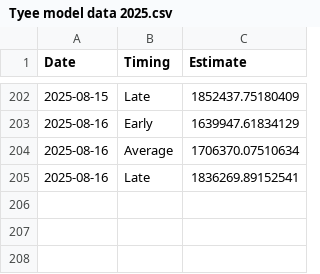
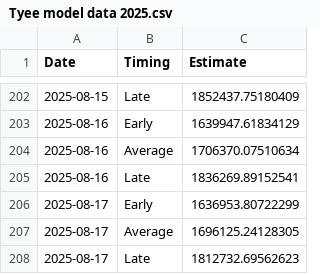
Before and after one commit to Coastland-Research/skeena-salmon-inseason-updates, a CSV file: data/current_year/Tyee model data 2025.csv, drawn as a sheet; only a part is shown, gaps mark what is left out; the diff names each change by its address in the sheet, - before the commit and + after, or states it on an @@ line.

```diff
--- a/data/current_year/Tyee model data 2025.csv
+++ b/data/current_year/Tyee model data 2025.csv
+row 206: 2025-08-17 | Early | 1636953.80722299
+row 207: 2025-08-17 | Average | 1696125.24128305
+row 208: 2025-08-17 | Late | 1812732.69562623
```
Also changed, not shown: data/current_year/tyee data 2025.csv, 31 other files.
